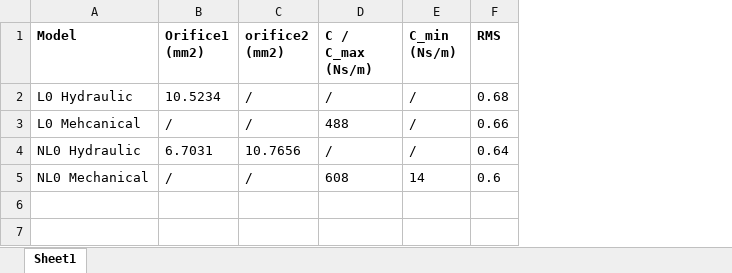
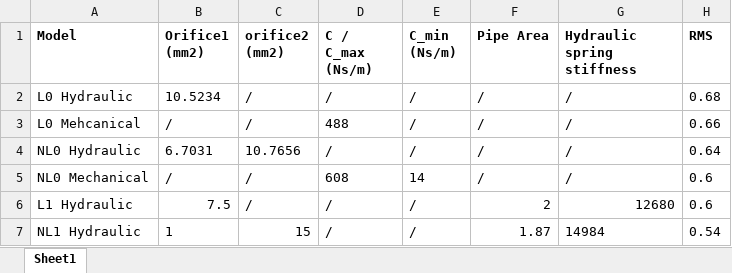
Before and after one commit to VZlatev2002/GIP_2025, an Excel workbook: lucas-simscape/sim results.xlsx, sheet Sheet1, drawn as a sheet; values as stored, in another font and other column widths than the file's, no borders; the diff names each change by its address in the sheet, - before the commit and + after, or states it on an @@ line.

Commit message:
Latest simscape model

```diff
--- a/lucas-simscape/sim results.xlsx (sheet Sheet1)
+++ b/lucas-simscape/sim results.xlsx (sheet Sheet1)
+column F (Pipe Area), rows 2-5: all /
+column G (Hydraulic spring stiffness), rows 2-5: all /
+row 6: L1 Hydraulic | 7.5 | / | / | / | 2 | 12680 | 0.6
+row 7: NL1 Hydraulic | 1 | 15 | / | / | 1.87 | 14984 | 0.54
```
Also changed, not shown: 3 other files.
